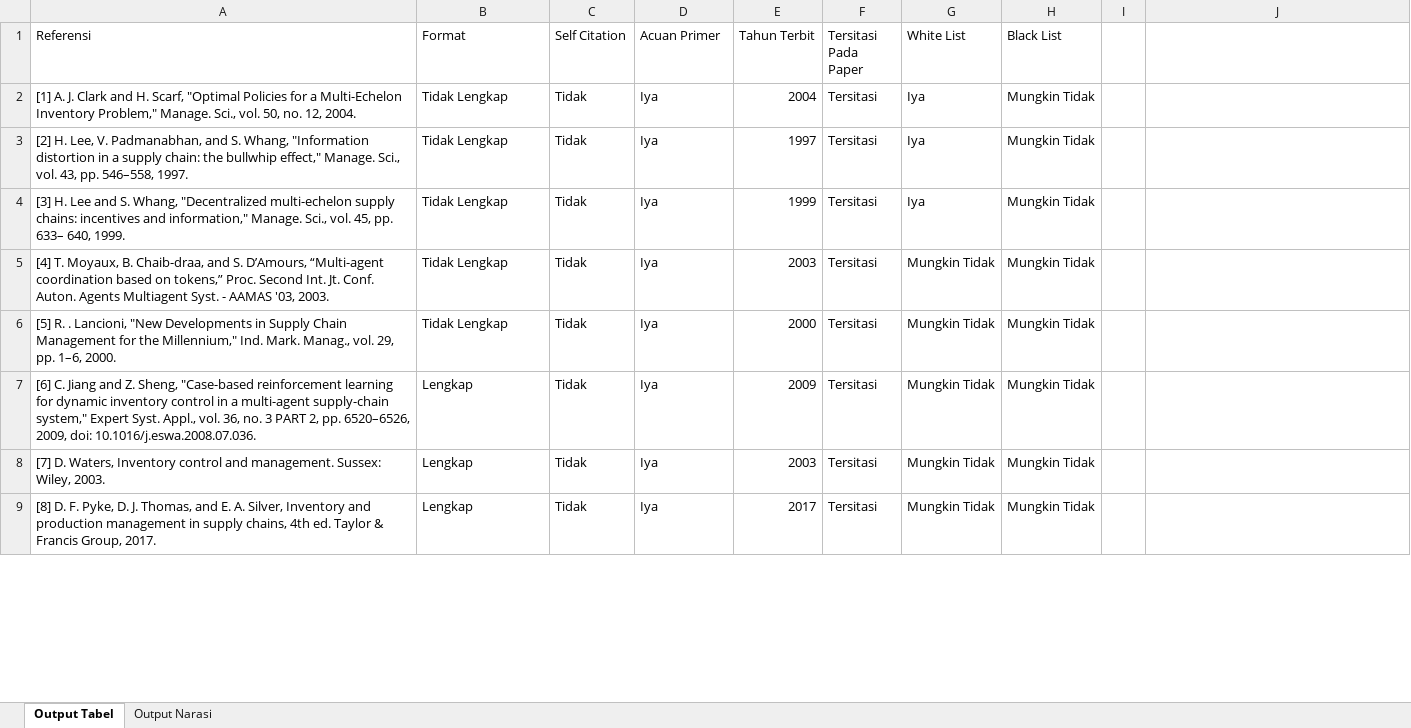
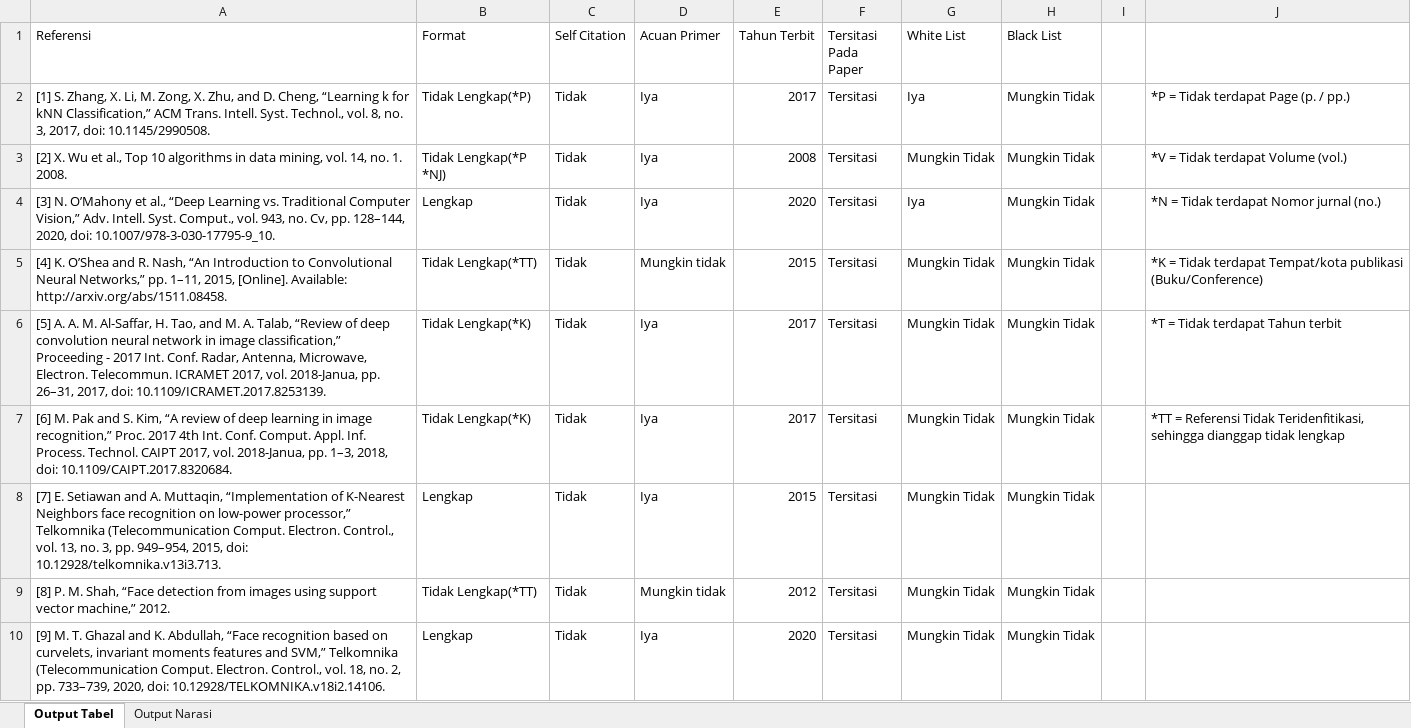
Before and after one commit to nadirelc/skripsi, an Excel workbook: analisis.xlsx, sheet Output Tabel, drawn as a sheet; only a part is shown; values as stored, in another font and other column widths than the file's, no cell formats; addresses are those after the commit; the diff covers the shown part only; the diff names each change by its address in the sheet, - before the commit and + after, or states it on an @@ line.

```diff
--- a/analisis.xlsx (sheet Output Tabel)
+++ b/analisis.xlsx (sheet Output Tabel)
-A2 (Referensi): [1] A. J. Clark and H. Scarf, "Optimal Policies for a Multi-Echelon Inventory Problem," Manage. Sci., vol. 50, no. 12, 2004.
+A2 (Referensi): [1] S. Zhang, X. Li, M. Zong, X. Zhu, and D. Cheng, “Learning k for kNN Classification,” ACM Trans. Intell. Syst. Technol., vol. 8, no. 3, 2017, doi: 10.1145/2990508.
-B2 (Format): Tidak Lengkap
+B2 (Format): Tidak Lengkap(*P)
-E2 (Tahun Terbit): 2004
+E2 (Tahun Terbit): 2017
-J2: (empty)
+J2: *P = Tidak terdapat Page (p. / pp.)
-A3 (Referensi): [2] H. Lee, V. Padmanabhan, and S. Whang, "Information distortion in a supply chain: the bullwhip effect," Manage. Sci., vol. 43, pp. 546–558, 1997.
+A3 (Referensi): [2] X. Wu et al., Top 10 algorithms in data mining, vol. 14, no. 1. 2008.
-B3 (Format): Tidak Lengkap
+B3 (Format): Tidak Lengkap(*P *NJ)
-E3 (Tahun Terbit): 1997
+E3 (Tahun Terbit): 2008
-G3 (White List): Iya
+G3 (White List): Mungkin Tidak
-J3: (empty)
+J3: *V = Tidak terdapat Volume (vol.)
-A4 (Referensi): [3] H. Lee and S. Whang, "Decentralized multi-echelon supply chains: incentives and information," Manage. Sci., vol. 45, pp. 633– 640, 1999.
+A4 (Referensi): [3] N. O’Mahony et al., “Deep Learning vs. Traditional Computer Vision,” Adv. Intell. Syst. Comput., vol. 943, no. Cv, pp. 128–144, 2020, doi: 10.1007/978-3-030-17795-9_10.
-B4 (Format): Tidak Lengkap
+B4 (Format): Lengkap
-E4 (Tahun Terbit): 1999
+E4 (Tahun Terbit): 2020
-J4: (empty)
+J4: *N = Tidak terdapat Nomor jurnal (no.)
+row 5: [4] K. O’Shea and R. Nash, “An Introduction to Convolutional Neural Networks,” pp. 1–11, 2015, [Online]. Available: http://arxiv.org/abs/1511.08458. | Tidak Lengkap(*TT) | Tidak | Mungkin tidak | 2015 | Tersitasi | Mungkin Tidak | Mungkin Tidak |  | *K = Tidak terdapat Tempat/kota publikasi (Buku/Conference)
-A6 (Referensi): [4] T. Moyaux, B. Chaib-draa, and S. D’Amours, “Multi-agent coordination based on tokens,” Proc. Second Int. Jt. Conf. Auton. Agents Multiagent Syst. - AAMAS '03, 2003.
+A6 (Referensi): [5] A. A. M. Al-Saffar, H. Tao, and M. A. Talab, “Review of deep convolution neural network in image classification,” Proceeding - 2017 Int. Conf. Radar, Antenna, Microwave, Electron. Telecommun. ICRAMET 2017, vol. 2018-Janua, pp. 26–31, 2017, doi: 10.1109/ICRAMET.2017.8253139.
-B6:B7 (Format): Tidak Lengkap
+B6:B7 (Format): Tidak Lengkap(*K)
-E6 (Tahun Terbit): 2003
+E6 (Tahun Terbit): 2017
-J6: (empty)
+J6: *T = Tidak terdapat Tahun terbit
-A7 (Referensi): [5] R. . Lancioni, "New Developments in Supply Chain Management for the Millennium," Ind. Mark. Manag., vol. 29, pp. 1–6, 2000.
+A7 (Referensi): [6] M. Pak and S. Kim, “A review of deep learning in image recognition,” Proc. 2017 4th Int. Conf. Comput. Appl. Inf. Process. Technol. CAIPT 2017, vol. 2018-Janua, pp. 1–3, 2018, doi: 10.1109/CAIPT.2017.8320684.
-E7 (Tahun Terbit): 2000
+E7 (Tahun Terbit): 2017
-J7: (empty)
+J7: *TT = Referensi Tidak Teridenfitikasi, sehingga dianggap tidak lengkap
-A8 (Referensi): [6] C. Jiang and Z. Sheng, "Case-based reinforcement learning for dynamic inventory control in a multi-agent supply-chain system," Expert Syst. Appl., vol. 36, no. 3 PART 2, pp. 6520–6526, 2009, doi: 10.1016/j.eswa.2008.07.036.
+A8 (Referensi): [7] E. Setiawan and A. Muttaqin, “Implementation of K-Nearest Neighbors face recognition on low-power processor,” Telkomnika (Telecommunication Comput. Electron. Control., vol. 13, no. 3, pp. 949–954, 2015, doi: 10.12928/telkomnika.v13i3.713.
-E8 (Tahun Terbit): 2009
+E8 (Tahun Terbit): 2015
-A9 (Referensi): [7] D. Waters, Inventory control and management. Sussex: Wiley, 2003.
+A9 (Referensi): [8] P. M. Shah, “Face detection from images using support vector machine,” 2012.
-B9 (Format): Lengkap
+B9 (Format): Tidak Lengkap(*TT)
-D9 (Acuan Primer): Iya
+D9 (Acuan Primer): Mungkin tidak
-E9 (Tahun Terbit): 2003
+E9 (Tahun Terbit): 2012
-A10 (Referensi): [8] D. F. Pyke, D. J. Thomas, and E. A. Silver, Inventory and production management in supply chains, 4th ed. Taylor & Francis Group, 2017.
+A10 (Referensi): [9] M. T. Ghazal and K. Abdullah, “Face recognition based on curvelets, invariant moments features and SVM,” Telkomnika (Telecommunication Comput. Electron. Control., vol. 18, no. 2, pp. 733–739, 2020, doi: 10.12928/TELKOMNIKA.v18i2.14106.
-E10 (Tahun Terbit): 2017
+E10 (Tahun Terbit): 2020
```
Also changed, not shown: 9 removed rows and 45 edited cells elsewhere in this sheet, sheet Output Narasi, cell formats, media/excel/dict1_abv_fix.xlsx, media/excel/listNew.xlsx, 3 other files.
